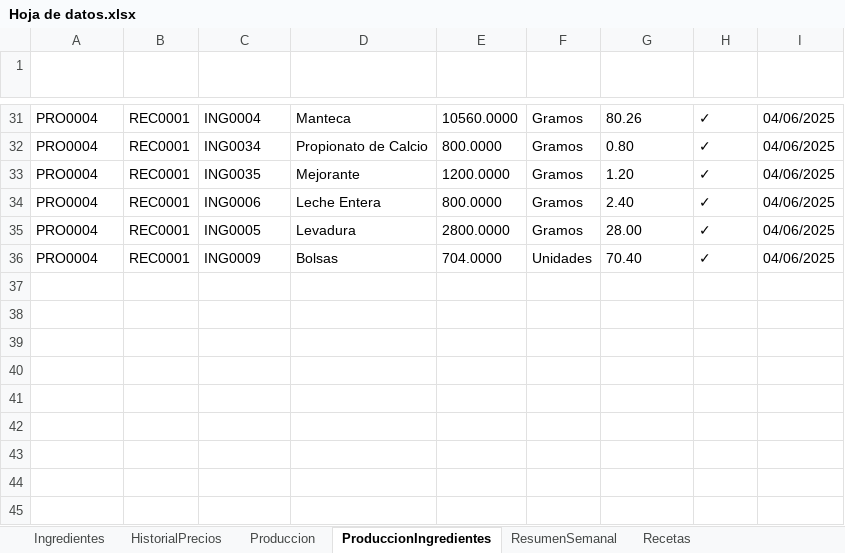
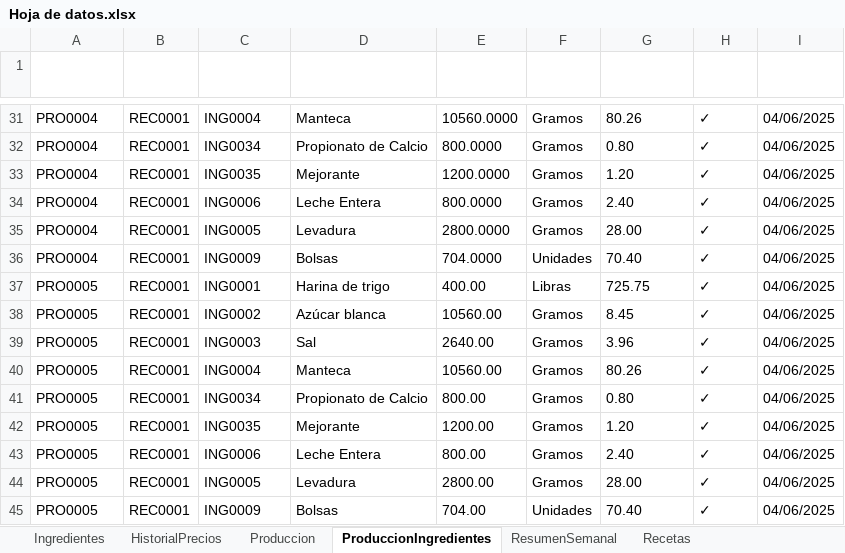
Before and after one commit to EmanuelMiltonGonzalesQuiroz/GUIpanaderia, an Excel workbook: ProyectosPanaderia/Datos/Hoja de datos.xlsx, sheet ProduccionIngredientes, drawn as a sheet; only a part is shown, gaps mark what is left out; values as stored, in another font and other column widths than the file's, no borders; table styles not drawn; the diff names each change by its address in the sheet, - before the commit and + after, or states it on an @@ line.

```diff
--- a/ProyectosPanaderia/Datos/Hoja de datos.xlsx (sheet ProduccionIngredientes)
+++ b/ProyectosPanaderia/Datos/Hoja de datos.xlsx (sheet ProduccionIngredientes)
+row 37: PRO0005 | REC0001 | ING0001 | Harina de trigo | 400.00 | Libras | 725.75 | ✓ | 04/06/2025
+row 38: PRO0005 | REC0001 | ING0002 | Azúcar blanca | 10560.00 | Gramos | 8.45 | ✓ | 04/06/2025
+row 39: PRO0005 | REC0001 | ING0003 | Sal | 2640.00 | Gramos | 3.96 | ✓ | 04/06/2025
+row 40: PRO0005 | REC0001 | ING0004 | Manteca | 10560.00 | Gramos | 80.26 | ✓ | 04/06/2025
+row 41: PRO0005 | REC0001 | ING0034 | Propionato de Calcio | 800.00 | Gramos | 0.80 | ✓ | 04/06/2025
+row 42: PRO0005 | REC0001 | ING0035 | Mejorante | 1200.00 | Gramos | 1.20 | ✓ | 04/06/2025
+row 43: PRO0005 | REC0001 | ING0006 | Leche Entera | 800.00 | Gramos | 2.40 | ✓ | 04/06/2025
+row 44: PRO0005 | REC0001 | ING0005 | Levadura | 2800.00 | Gramos | 28.00 | ✓ | 04/06/2025
+row 45: PRO0005 | REC0001 | ING0009 | Bolsas | 704.00 | Unidades | 70.40 | ✓ | 04/06/2025
```
Also changed, not shown: sheet Produccion, 8 other files.
